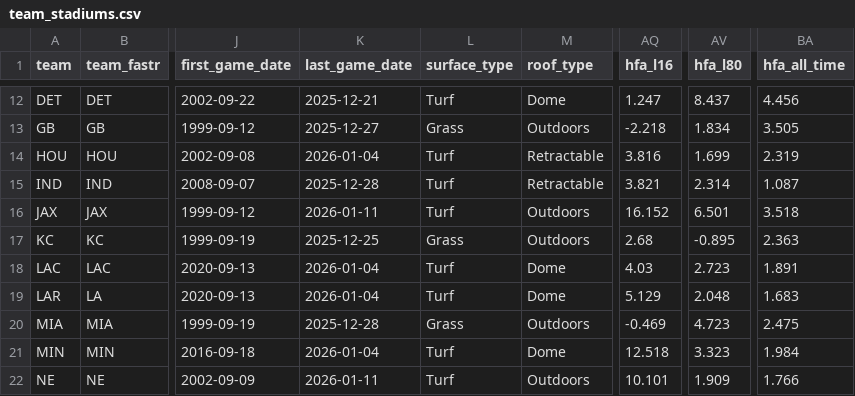
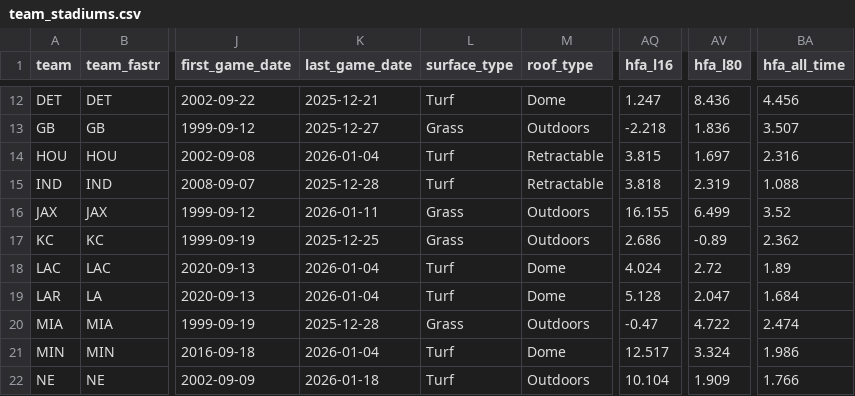
Before and after one commit to greerreNFL/Stadiums, a CSV file: data/team_stadiums.csv, drawn as a sheet; only a part is shown, gaps mark what is left out; the diff covers the shown part only; the diff names each change by its address in the sheet, - before the commit and + after, or states it on an @@ line.

```diff
--- a/data/team_stadiums.csv
+++ b/data/team_stadiums.csv
-AV12 (hfa_l80): 8.437
+AV12 (hfa_l80): 8.436
-AV13 (hfa_l80): 1.834
+AV13 (hfa_l80): 1.836
-BA13 (hfa_all_time): 3.505
+BA13 (hfa_all_time): 3.507
-AQ14 (hfa_l16): 3.816
+AQ14 (hfa_l16): 3.815
-AV14 (hfa_l80): 1.699
+AV14 (hfa_l80): 1.697
-BA14 (hfa_all_time): 2.319
+BA14 (hfa_all_time): 2.316
-AQ15 (hfa_l16): 3.821
+AQ15 (hfa_l16): 3.818
-AV15 (hfa_l80): 2.314
+AV15 (hfa_l80): 2.319
-BA15 (hfa_all_time): 1.087
+BA15 (hfa_all_time): 1.088
-L16 (surface_type): Turf
+L16 (surface_type): Grass
-AQ16 (hfa_l16): 16.152
+AQ16 (hfa_l16): 16.155
-AV16 (hfa_l80): 6.501
+AV16 (hfa_l80): 6.499
-BA16 (hfa_all_time): 3.518
+BA16 (hfa_all_time): 3.52
-AQ17 (hfa_l16): 2.68
+AQ17 (hfa_l16): 2.686
-AV17 (hfa_l80): -0.895
+AV17 (hfa_l80): -0.89
-BA17 (hfa_all_time): 2.363
+BA17 (hfa_all_time): 2.362
-AQ18 (hfa_l16): 4.03
+AQ18 (hfa_l16): 4.024
-AV18 (hfa_l80): 2.723
+AV18 (hfa_l80): 2.72
-BA18 (hfa_all_time): 1.891
+BA18 (hfa_all_time): 1.89
-AQ19 (hfa_l16): 5.129
+AQ19 (hfa_l16): 5.128
-AV19 (hfa_l80): 2.048
+AV19 (hfa_l80): 2.047
-BA19 (hfa_all_time): 1.683
+BA19 (hfa_all_time): 1.684
-AQ20 (hfa_l16): -0.469
+AQ20 (hfa_l16): -0.47
-AV20 (hfa_l80): 4.723
+AV20 (hfa_l80): 4.722
-BA20 (hfa_all_time): 2.475
+BA20 (hfa_all_time): 2.474
-AQ21 (hfa_l16): 12.518
+AQ21 (hfa_l16): 12.517
-AV21 (hfa_l80): 3.323
+AV21 (hfa_l80): 3.324
-BA21 (hfa_all_time): 1.984
+BA21 (hfa_all_time): 1.986
-K22 (last_game_date): 2026-01-11
+K22 (last_game_date): 2026-01-18
-AQ22 (hfa_l16): 10.101
+AQ22 (hfa_l16): 10.104
```
Also changed, not shown: 119 edited cells elsewhere in this file, data/rolling_league_hfa.csv, data/stadiums.csv, 1 other file.
